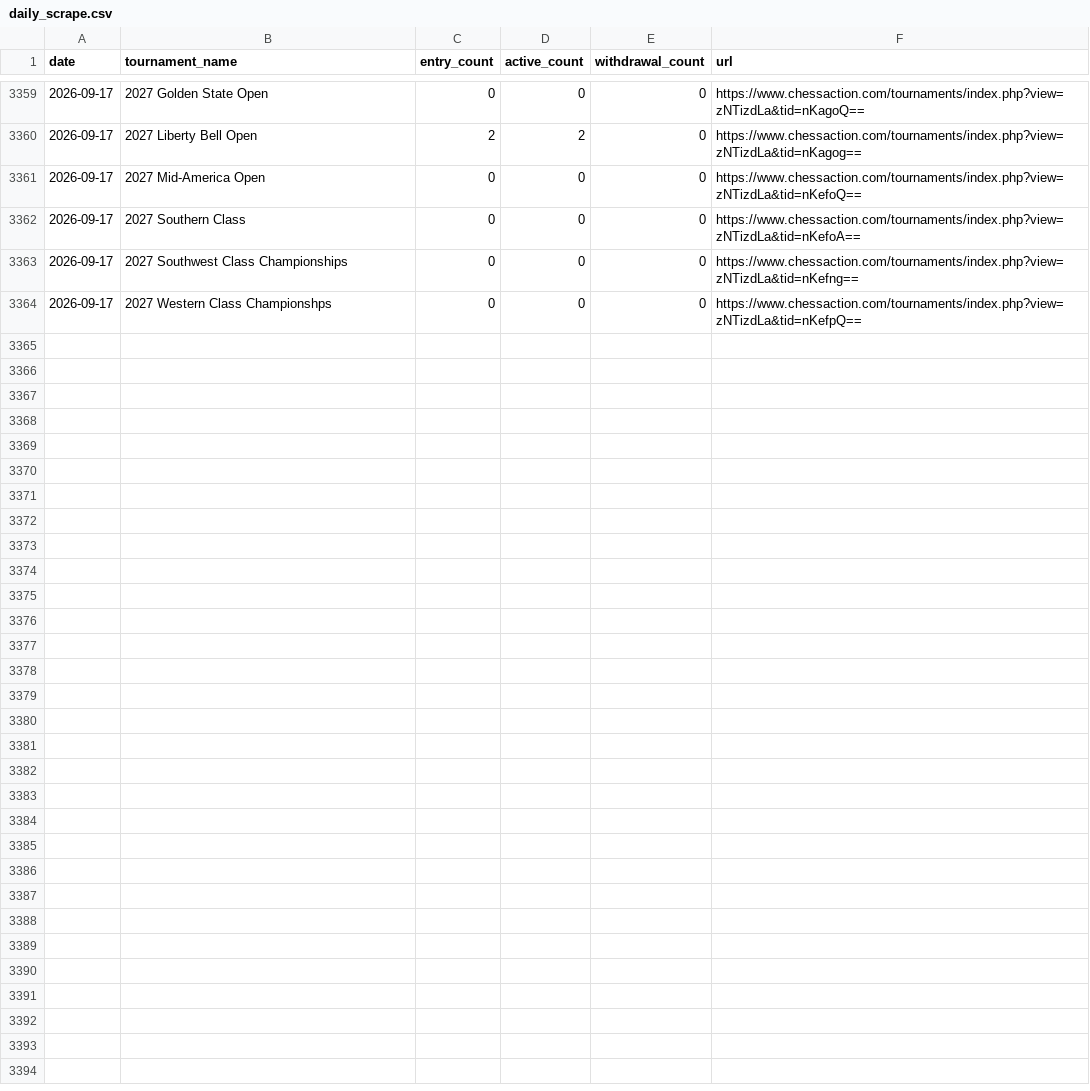
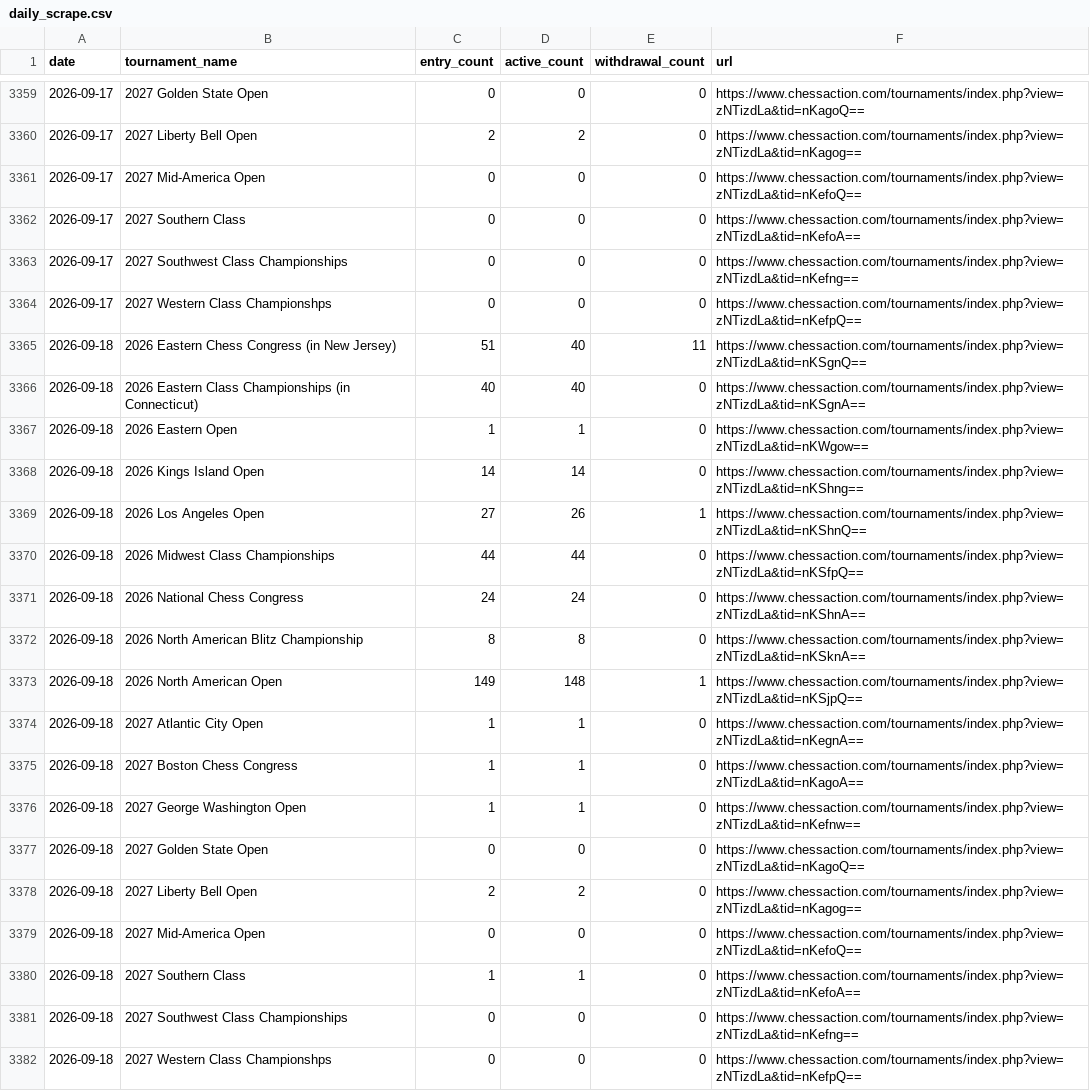
Before and after one commit to HaterAndrew/chess-prediction, a CSV file: output/daily_scrape.csv, drawn as a sheet; only a part is shown, gaps mark what is left out.

Commit message:
Daily update: 2026-09-18

```diff
--- a/output/daily_scrape.csv
+++ b/output/daily_scrape.csv
@@ -3364 +3364,19 @@ date,tournament_name,entry_count,active_count,withdrawal_count,url
 2026-09-17,2027 Western Class Championshps,0,0,0,https://www.chessaction.com/tournaments/index.php?view=zNTizdLa&tid=nKefpQ==
+2026-09-18,2026 Eastern Chess Congress (in New Jersey),51,40,11,https://www.chessaction.com/tournaments/index.php?view=zNTizdLa&tid=nKSgnQ==
+2026-09-18,2026 Eastern Class Championships (in Connecticut),40,40,0,https://www.chessaction.com/tournaments/index.php?view=zNTizdLa&tid=nKSgnA==
+2026-09-18,2026 Eastern Open,1,1,0,https://www.chessaction.com/tournaments/index.php?view=zNTizdLa&tid=nKWgow==
+2026-09-18,2026 Kings Island Open,14,14,0,https://www.chessaction.com/tournaments/index.php?view=zNTizdLa&tid=nKShng==
+2026-09-18,2026 Los Angeles Open,27,26,1,https://www.chessaction.com/tournaments/index.php?view=zNTizdLa&tid=nKShnQ==
+2026-09-18,2026 Midwest Class Championships,44,44,0,https://www.chessaction.com/tournaments/index.php?view=zNTizdLa&tid=nKSfpQ==
+2026-09-18,2026 National Chess Congress,24,24,0,https://www.chessaction.com/tournaments/index.php?view=zNTizdLa&tid=nKShnA==
+2026-09-18,2026 North American Blitz Championship,8,8,0,https://www.chessaction.com/tournaments/index.php?view=zNTizdLa&tid=nKSknA==
+2026-09-18,2026 North American Open,149,148,1,https://www.chessaction.com/tournaments/index.php?view=zNTizdLa&tid=nKSjpQ==
+2026-09-18,2027 Atlantic City Open,1,1,0,https://www.chessaction.com/tournaments/index.php?view=zNTizdLa&tid=nKegnA==
+2026-09-18,2027 Boston Chess Congress,1,1,0,https://www.chessaction.com/tournaments/index.php?view=zNTizdLa&tid=nKagoA==
+2026-09-18,2027 George Washington Open,1,1,0,https://www.chessaction.com/tournaments/index.php?view=zNTizdLa&tid=nKefnw==
+2026-09-18,2027 Golden State Open,0,0,0,https://www.chessaction.com/tournaments/index.php?view=zNTizdLa&tid=nKagoQ==
+2026-09-18,2027 Liberty Bell Open,2,2,0,https://www.chessaction.com/tournaments/index.php?view=zNTizdLa&tid=nKagog==
+2026-09-18,2027 Mid-America Open,0,0,0,https://www.chessaction.com/tournaments/index.php?view=zNTizdLa&tid=nKefoQ==
+2026-09-18,2027 Southern Class,1,1,0,https://www.chessaction.com/tournaments/index.php?view=zNTizdLa&tid=nKefoA==
+2026-09-18,2027 Southwest Class Championships,0,0,0,https://www.chessaction.com/tournaments/index.php?view=zNTizdLa&tid=nKefng==
+2026-09-18,2027 Western Class Championshps,0,0,0,https://www.chessaction.com/tournaments/index.php?view=zNTizdLa&tid=nKefpQ==
```
Also changed, not shown: output/tournament_summary.csv, output/update_log.csv, 13 other files.
